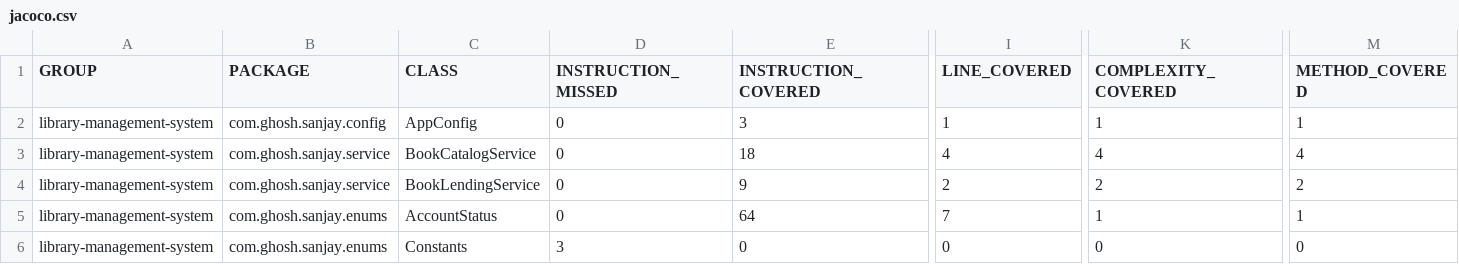
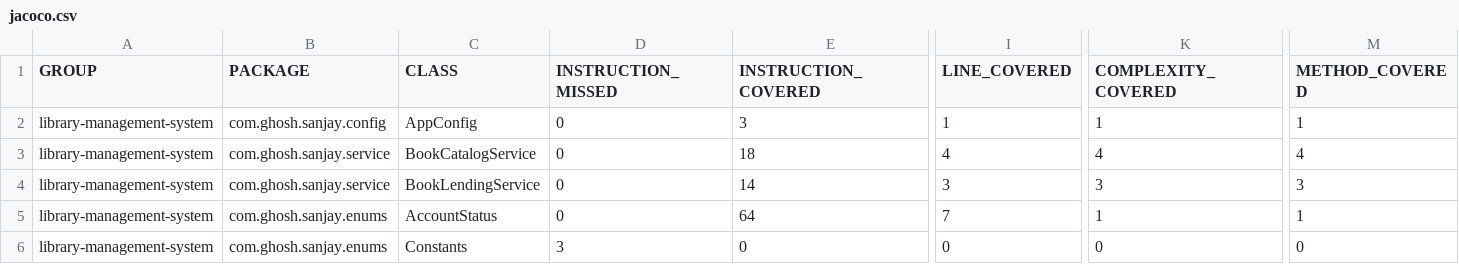
Before and after one commit to codeWriter9/library-management-system, a CSV file: code-coverage/jacoco.csv, drawn as a sheet; only a part is shown, gaps mark what is left out; the diff names each change by its address in the sheet, - before the commit and + after, or states it on an @@ line.

Commit message:
Add - method to lending service

```diff
--- a/code-coverage/jacoco.csv
+++ b/code-coverage/jacoco.csv
-E4 (INSTRUCTION_COVERED): 9
+E4 (INSTRUCTION_COVERED): 14
-I4 (LINE_COVERED): 2
+I4 (LINE_COVERED): 3
-K4 (COMPLEXITY_COVERED): 2
+K4 (COMPLEXITY_COVERED): 3
-M4 (METHOD_COVERED): 2
+M4 (METHOD_COVERED): 3
```
Also changed, not shown: 3 other files.
